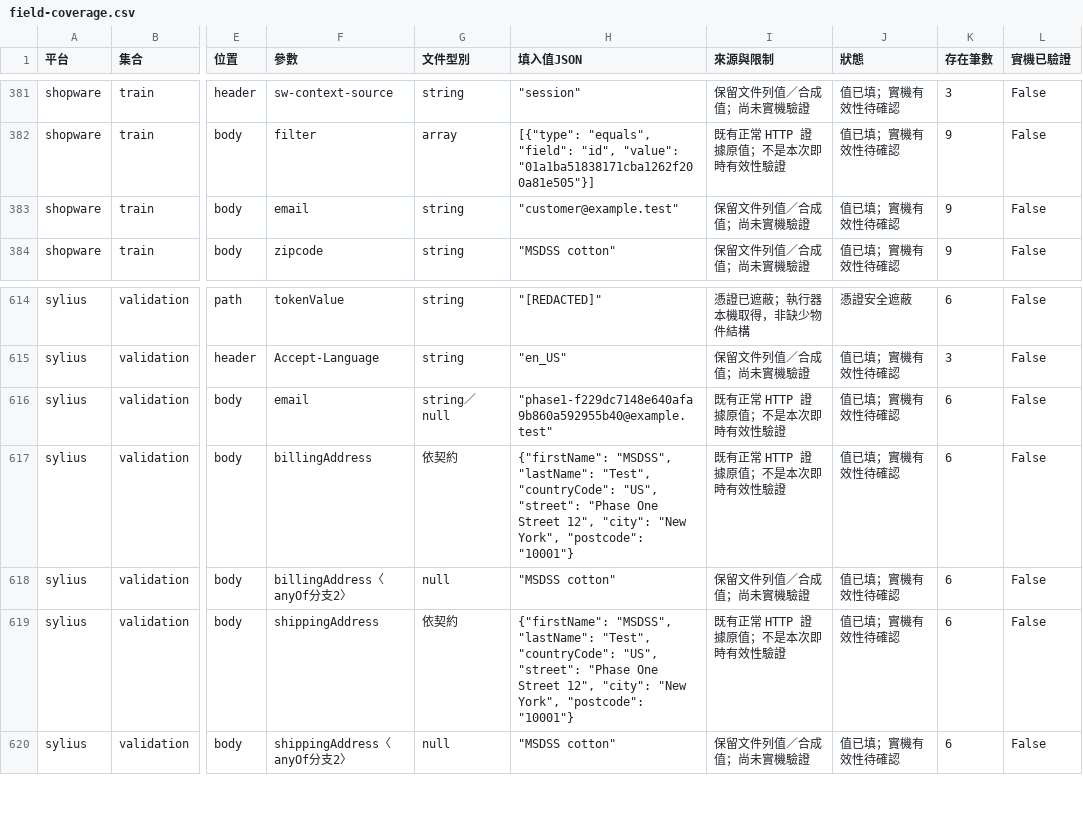
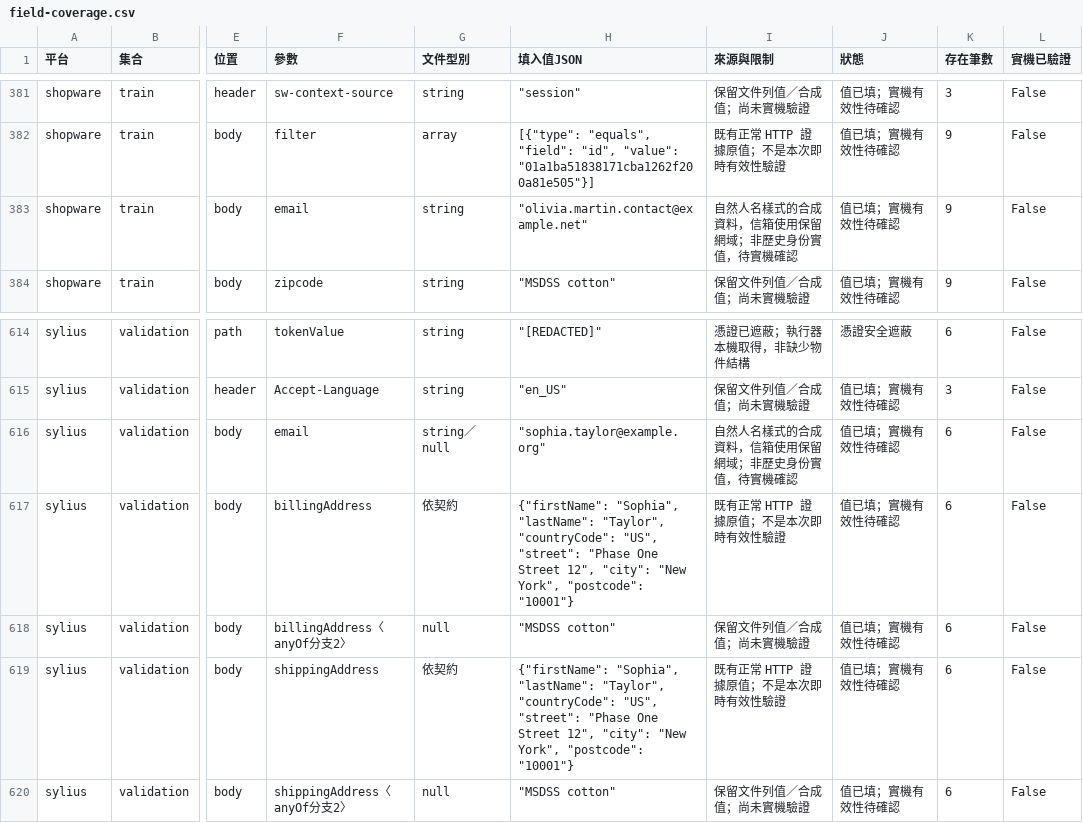
Before and after one commit to 112ab0054/MSDSS, a CSV file: sentinel/dataset/small-api-v2/field-coverage.csv, drawn as a sheet; only a part is shown, gaps mark what is left out; the diff covers the shown part only; the diff names each change by its address in the sheet, - before the commit and + after, or states it on an @@ line.

```diff
--- a/sentinel/dataset/small-api-v2/field-coverage.csv
+++ b/sentinel/dataset/small-api-v2/field-coverage.csv
-H383 (填入值JSON): "customer@example.test"
+H383 (填入值JSON): "olivia.martin.contact@example.net"
-I383 (來源與限制): 保留文件列值／合成值；尚未實機驗證
+I383 (來源與限制): 自然人名樣式的合成資料，信箱使用保留網域；非歷史身份實值，待實機確認
-H616 (填入值JSON): "phase1-f229dc7148e640afa9b860a592955b40@example.test"
+H616 (填入值JSON): "sophia.taylor@example.org"
-I616 (來源與限制): 既有正常 HTTP 證據原值；不是本次即時有效性驗證
+I616 (來源與限制): 自然人名樣式的合成資料，信箱使用保留網域；非歷史身份實值，待實機確認
-H617 (填入值JSON): {"firstName": "MSDSS", "lastName": "Test", "countryCode": "US",…
+H617 (填入值JSON): {"firstName": "Sophia", "lastName": "Taylor", "countryCode": "US",…
-H619 (填入值JSON): {"firstName": "MSDSS", "lastName": "Test", "countryCode": "US",…
+H619 (填入值JSON): {"firstName": "Sophia", "lastName": "Taylor", "countryCode": "US",…
```
Also changed, not shown: 48 edited cells elsewhere in this file, sentinel/dataset/small-api-v2/test.csv, sentinel/dataset/small-api-v2/train.csv, 9 other files.
